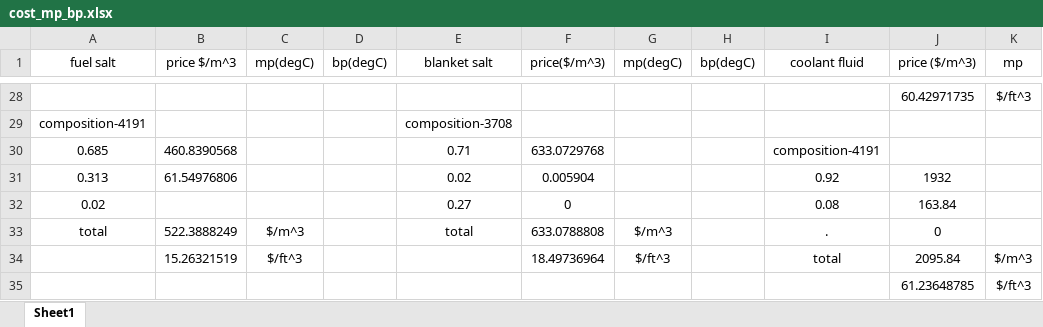
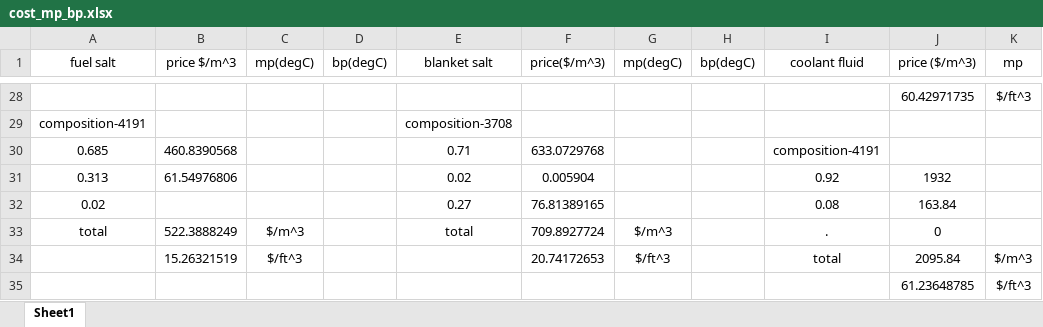
Before and after one commit to ondrejch/MSBR-ORNL-4528, an Excel workbook: economic_model/cost_mp_bp.xlsx, sheet Sheet1, drawn as a sheet; only a part is shown, gaps mark what is left out; values as stored, in another font and other column widths than the file's, no borders; the diff covers the shown part only; the diff names each change by its address in the sheet, - before the commit and + after, or states it on an @@ line.

```diff
--- a/economic_model/cost_mp_bp.xlsx (sheet Sheet1)
+++ b/economic_model/cost_mp_bp.xlsx (sheet Sheet1)
-F32 (price($/m^3)): 0
+F32 (price($/m^3)): 76.81389165
-F33 (price($/m^3)): 633.0788808
+F33 (price($/m^3)): 709.8927724
-F34 (price($/m^3)): 18.49736964
+F34 (price($/m^3)): 20.74172653
```
Also changed, not shown: 1 added row, 1 removed row and 26 edited cells elsewhere in this sheet.
